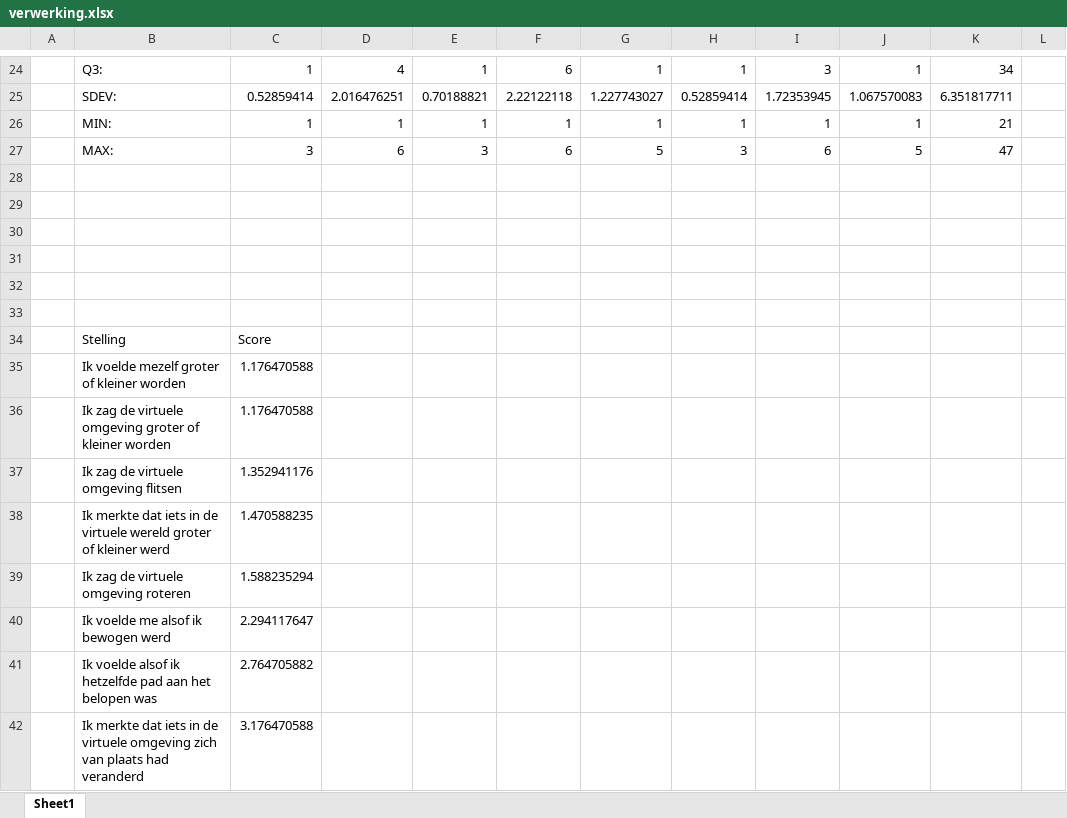
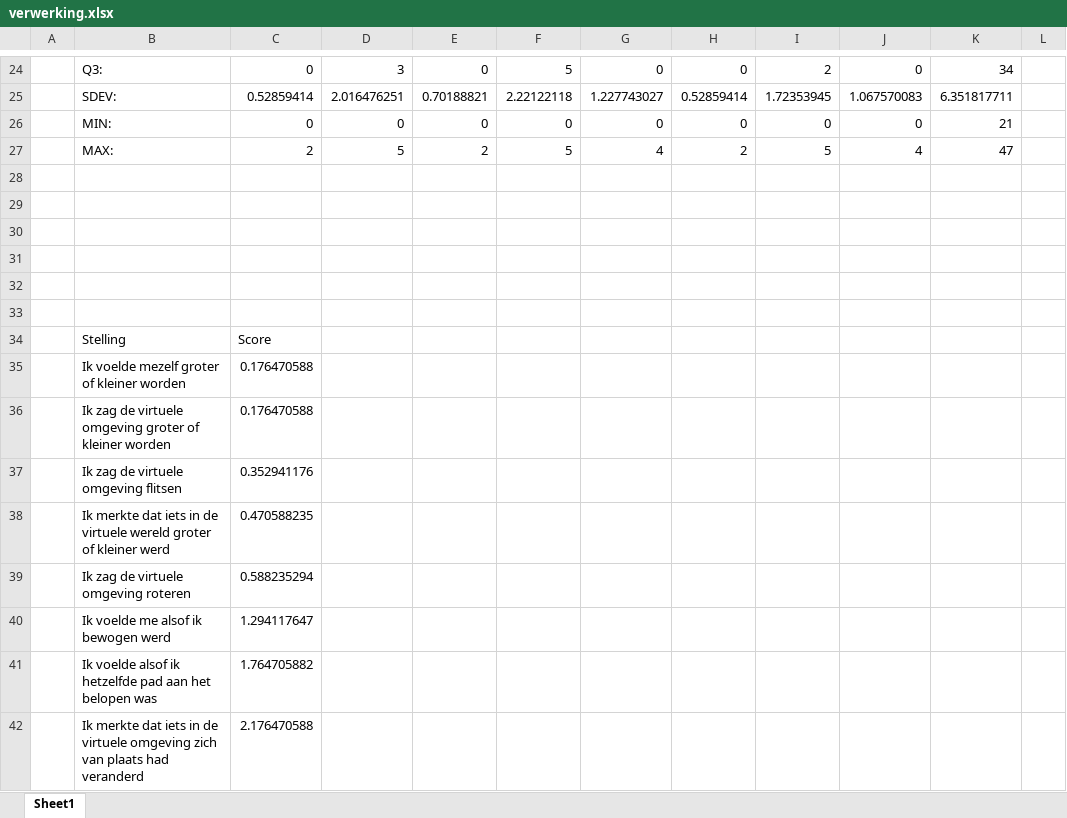
Before and after one commit to Villadelfia/RedirectedWalking, an Excel workbook: Thesis/data/verwerking.xlsx, sheet Sheet1, drawn as a sheet; only a part is shown, gaps mark what is left out; values as stored, in another font and other column widths than the file's, no borders; charts and pictures not drawn; the diff covers the shown part only; the diff names each change by its address in the sheet, - before the commit and + after, or states it on an @@ line.

```diff
--- a/Thesis/data/verwerking.xlsx (sheet Sheet1)
+++ b/Thesis/data/verwerking.xlsx (sheet Sheet1)
-C24: 1
+C24: 0
-D24: 4
+D24: 3
-E24: 1
+E24: 0
-F24: 6
+F24: 5
-G24: 1
+G24: 0
-H24: 1
+H24: 0
-I24: 3
+I24: 2
-J24: 1
+J24: 0
-C26: 1
+C26: 0
-D26: 1
+D26: 0
-E26: 1
+E26: 0
-F26: 1
+F26: 0
-G26: 1
+G26: 0
-H26: 1
+H26: 0
-I26: 1
+I26: 0
-J26: 1
+J26: 0
-C27: 3
+C27: 2
-D27: 6
+D27: 5
-E27: 3
+E27: 2
-F27: 6
+F27: 5
-G27: 5
+G27: 4
-H27: 3
+H27: 2
-I27: 6
+I27: 5
-J27: 5
+J27: 4
-C35:C36: 1.176470588
+C35:C36: 0.176470588
-C37: 1.352941176
+C37: 0.352941176
-C38: 1.470588235
+C38: 0.470588235
-C39: 1.588235294
+C39: 0.588235294
-C40: 2.294117647
+C40: 1.294117647
-C41: 2.764705882
+C41: 1.764705882
-C42: 3.176470588
+C42: 2.176470588
```
Also changed, not shown: 160 edited cells elsewhere in this sheet, charts or pictures.
